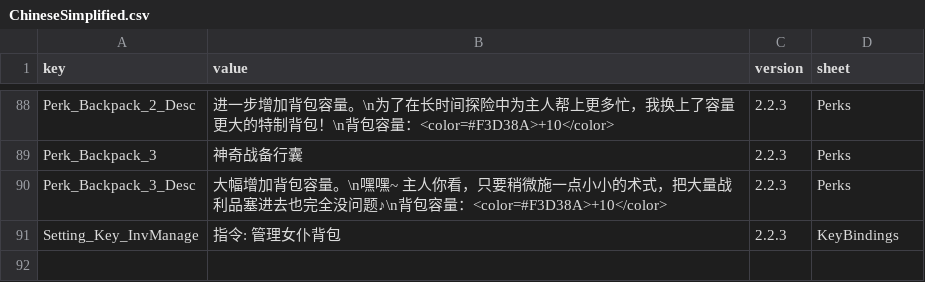
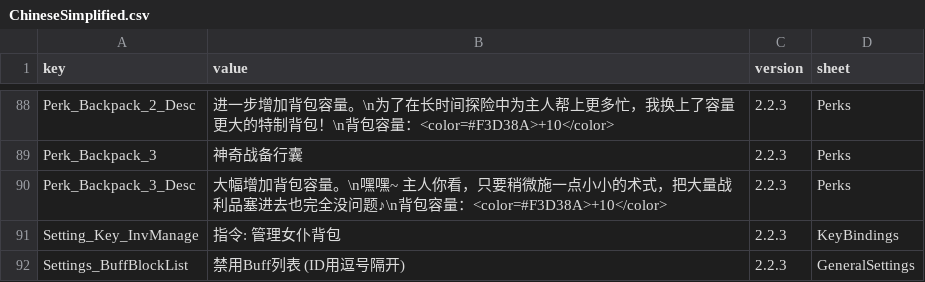
Before and after one commit to LOVEIII486/CombatMaid, a CSV file: Localization/ChineseSimplified.csv, drawn as a sheet; only a part is shown, gaps mark what is left out; the diff names each change by its address in the sheet, - before the commit and + after, or states it on an @@ line.

```diff
--- a/Localization/ChineseSimplified.csv
+++ b/Localization/ChineseSimplified.csv
+row 92: Settings_BuffBlockList | 禁用Buff列表 (ID用逗号隔开) | 2.2.3 | GeneralSettings
```
Also changed, not shown: 3 other files.
